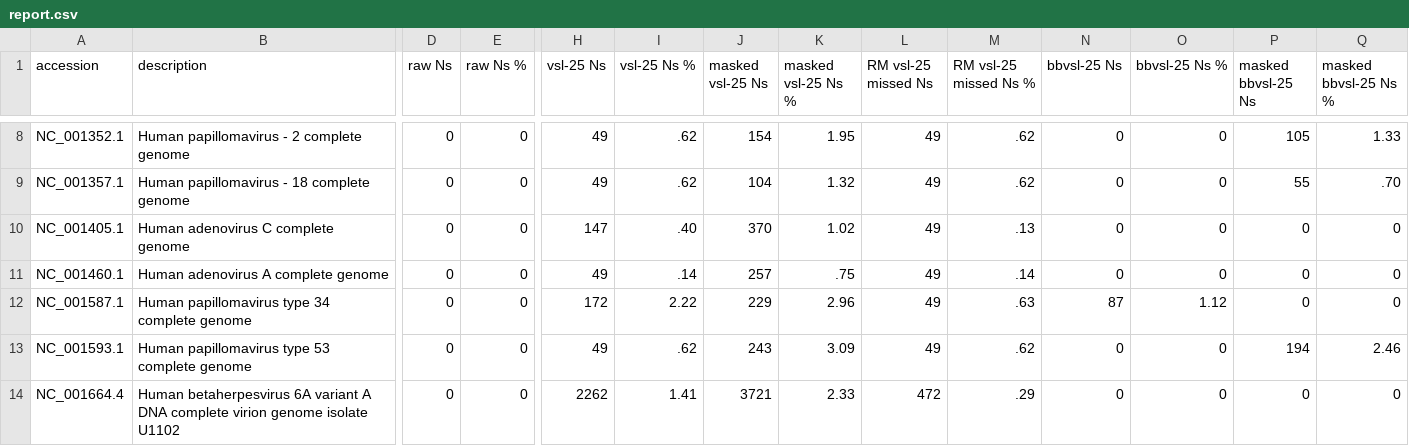
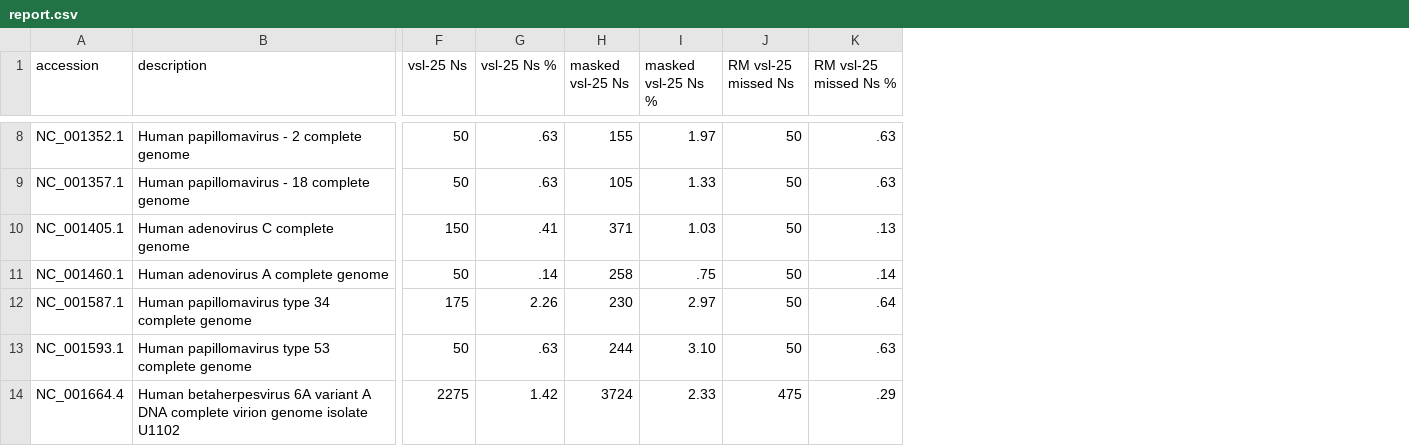
Before and after one commit to ucsffrancislab/genomics, a CSV file: data/20211122-Homology-Paper/report.csv, drawn as a sheet; only a part is shown, gaps mark what is left out; removed rows and columns are numbered as before the commit, all else as after; the diff covers the shown part only; the diff names each change by its address in the sheet, - before the commit and + after, or states it on an @@ line.

```diff
--- a/data/20211122-Homology-Paper/report.csv
+++ b/data/20211122-Homology-Paper/report.csv
-column D (raw Ns), rows 8-14: all 0
-column E (raw Ns %), rows 8-14: all 0
-column N (bbvsl-25 Ns), rows 8-14: 0 | 0 | 0 | 0 | 87 | 0 | 0
-column O (bbvsl-25 Ns %), rows 8-14: 0 | 0 | 0 | 0 | 1.12 | 0 | 0
-column P (masked bbvsl-25 Ns), rows 8-14: 105 | 55 | 0 | 0 | 0 | 194 | 0
-column Q (masked bbvsl-25 Ns %), rows 8-14: 1.33 | .70 | 0 | 0 | 0 | 2.46 | 0
-F8:F9 (vsl-25 Ns): 49
+F8:F9 (vsl-25 Ns): 50
-G8:G9 (vsl-25 Ns %): .62
+G8:G9 (vsl-25 Ns %): .63
-H8 (masked vsl-25 Ns): 154
+H8 (masked vsl-25 Ns): 155
-I8 (masked vsl-25 Ns %): 1.95
+I8 (masked vsl-25 Ns %): 1.97
-J8:J13 (RM vsl-25 missed Ns): 49
+J8:J13 (RM vsl-25 missed Ns): 50
-K8:K9 (RM vsl-25 missed Ns %): .62
+K8:K9 (RM vsl-25 missed Ns %): .63
-H9 (masked vsl-25 Ns): 104
+H9 (masked vsl-25 Ns): 105
-I9 (masked vsl-25 Ns %): 1.32
+I9 (masked vsl-25 Ns %): 1.33
-F10 (vsl-25 Ns): 147
+F10 (vsl-25 Ns): 150
-G10 (vsl-25 Ns %): .40
+G10 (vsl-25 Ns %): .41
-H10 (masked vsl-25 Ns): 370
+H10 (masked vsl-25 Ns): 371
-I10 (masked vsl-25 Ns %): 1.02
+I10 (masked vsl-25 Ns %): 1.03
-F11 (vsl-25 Ns): 49
+F11 (vsl-25 Ns): 50
-H11 (masked vsl-25 Ns): 257
+H11 (masked vsl-25 Ns): 258
-F12 (vsl-25 Ns): 172
+F12 (vsl-25 Ns): 175
-G12 (vsl-25 Ns %): 2.22
+G12 (vsl-25 Ns %): 2.26
-H12 (masked vsl-25 Ns): 229
+H12 (masked vsl-25 Ns): 230
-I12 (masked vsl-25 Ns %): 2.96
+I12 (masked vsl-25 Ns %): 2.97
-K12 (RM vsl-25 missed Ns %): .63
+K12 (RM vsl-25 missed Ns %): .64
-F13 (vsl-25 Ns): 49
+F13 (vsl-25 Ns): 50
-G13 (vsl-25 Ns %): .62
+G13 (vsl-25 Ns %): .63
-H13 (masked vsl-25 Ns): 243
+H13 (masked vsl-25 Ns): 244
-I13 (masked vsl-25 Ns %): 3.09
+I13 (masked vsl-25 Ns %): 3.10
-K13 (RM vsl-25 missed Ns %): .62
+K13 (RM vsl-25 missed Ns %): .63
-F14 (vsl-25 Ns): 2262
+F14 (vsl-25 Ns): 2275
-G14 (vsl-25 Ns %): 1.41
+G14 (vsl-25 Ns %): 1.42
-H14 (masked vsl-25 Ns): 3721
+H14 (masked vsl-25 Ns): 3724
-J14 (RM vsl-25 missed Ns): 472
+J14 (RM vsl-25 missed Ns): 475
```
Also changed, not shown: 88 edited cells elsewhere in this file, 4 other files.
